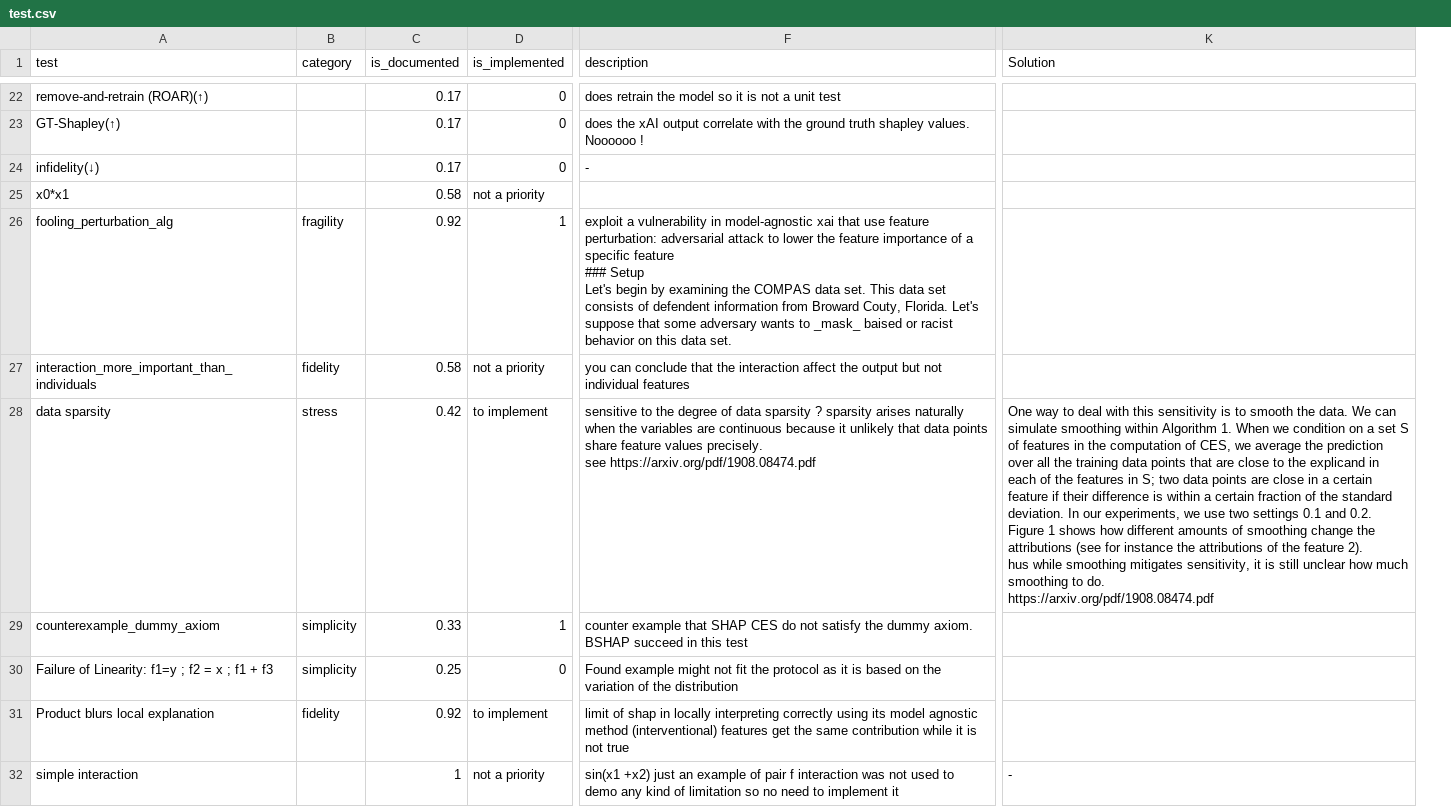
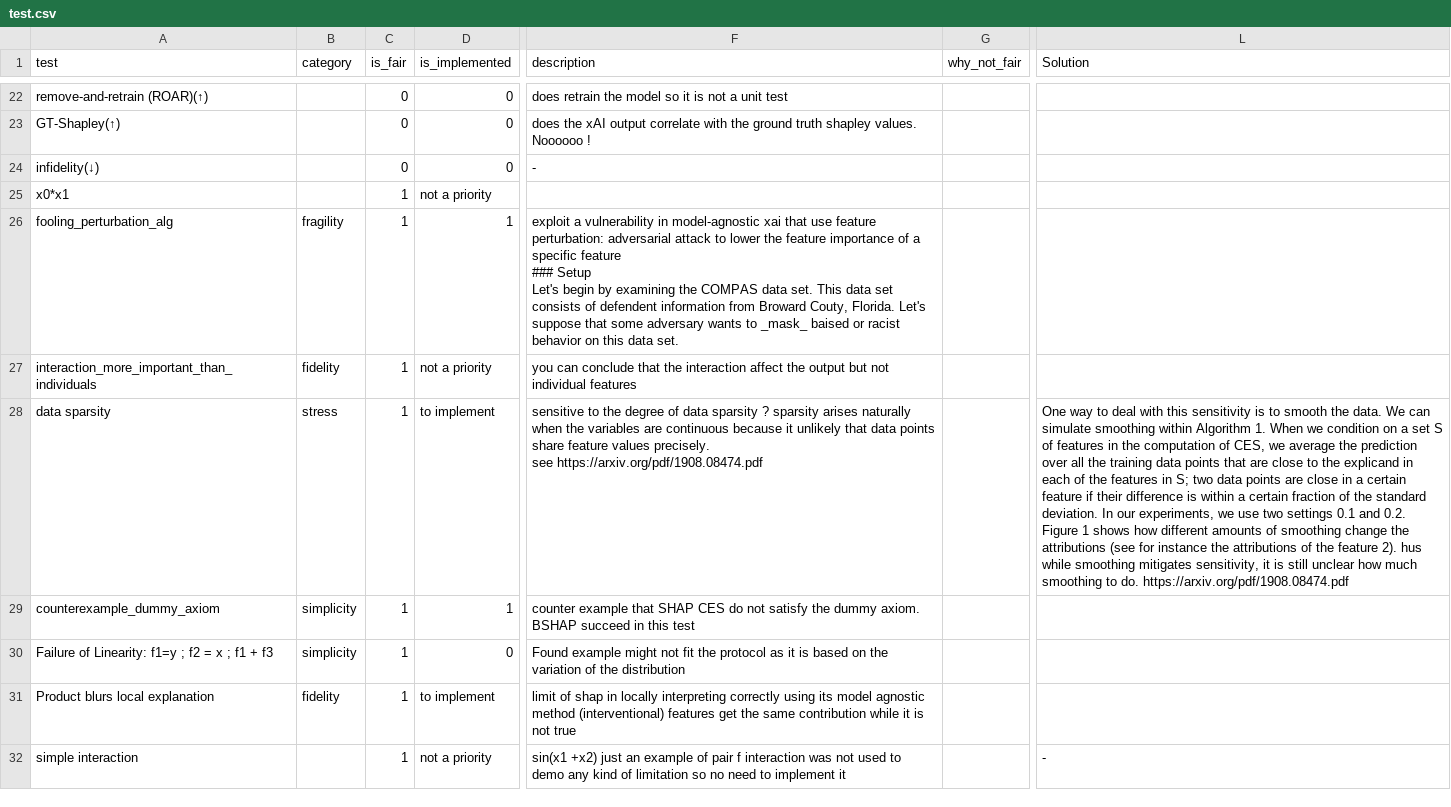
Before and after one commit to Karim-53/Compare-xAI, a CSV file: data/01_raw/test.csv, drawn as a sheet; only a part is shown, gaps mark what is left out; removed rows and columns are numbered as before the commit, all else as after; ↵ is a line break in a cell; the diff covers the shown part only; the diff names each change by its address in the sheet, - before the commit and + after, or states it on an @@ line.

Commit message:
add is_fair column

```diff
--- a/data/01_raw/test.csv
+++ b/data/01_raw/test.csv
-column C (is_documented), rows 22-32: 0.17 | 0.17 | 0.17 | 0.58 | 0.92 | 0.58 | 0.42 | 0.33 | 0.25 | 0.92 | 1
+column C (is_fair), rows 22-32: 0 | 0 | 0 | 1 | 1 | 1 | 1 | 1 | 1 | 1 | 1
+column G (why_not_fair), empty
-L28 (Solution): …do. ↵ https://arxiv.org/pdf/1908.08474.pdf
+L28 (Solution): …do. https://arxiv.org/pdf/1908.08474.pdf
```
Also changed, not shown: 1 added row and 6 edited cells elsewhere in this file.
